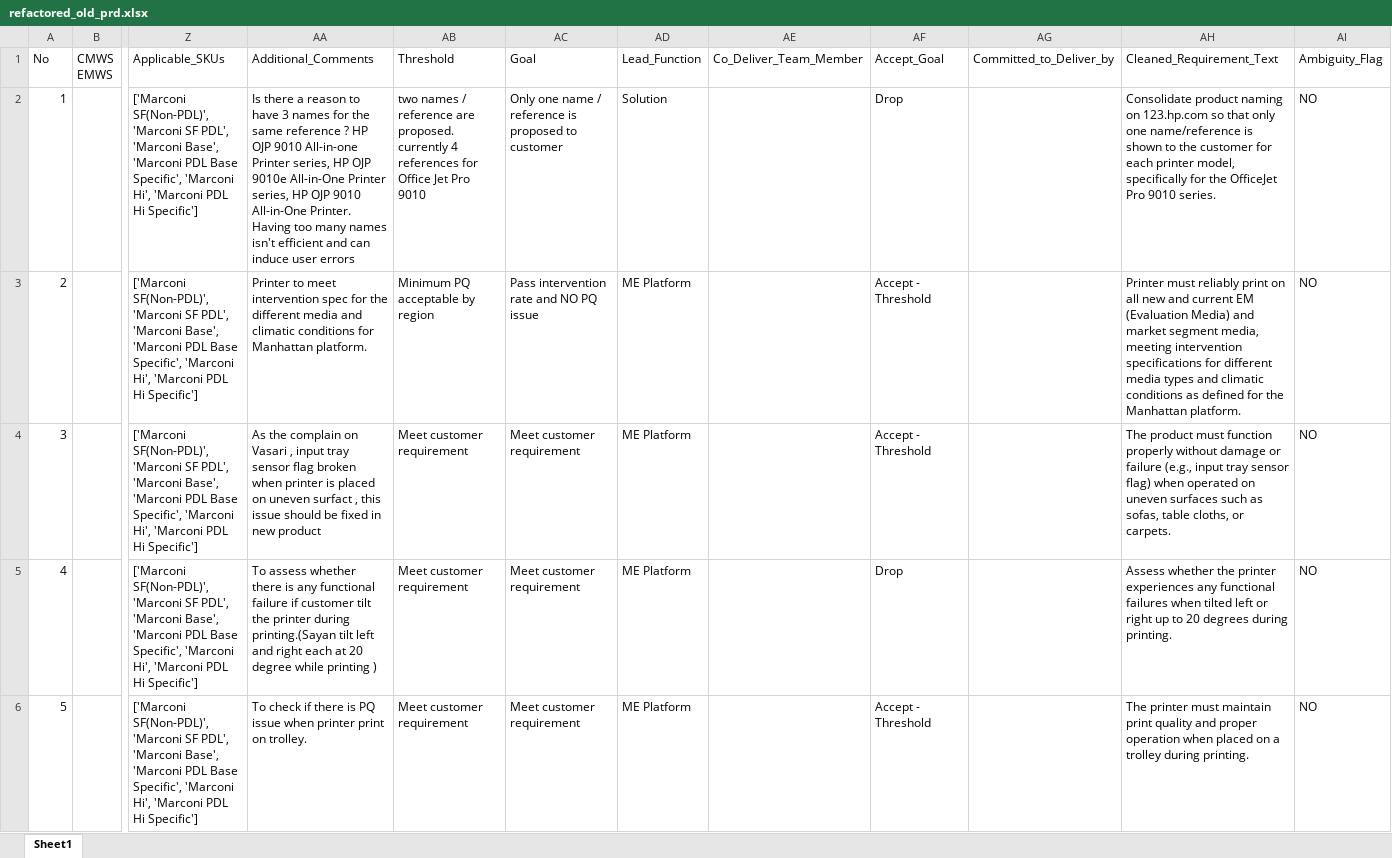
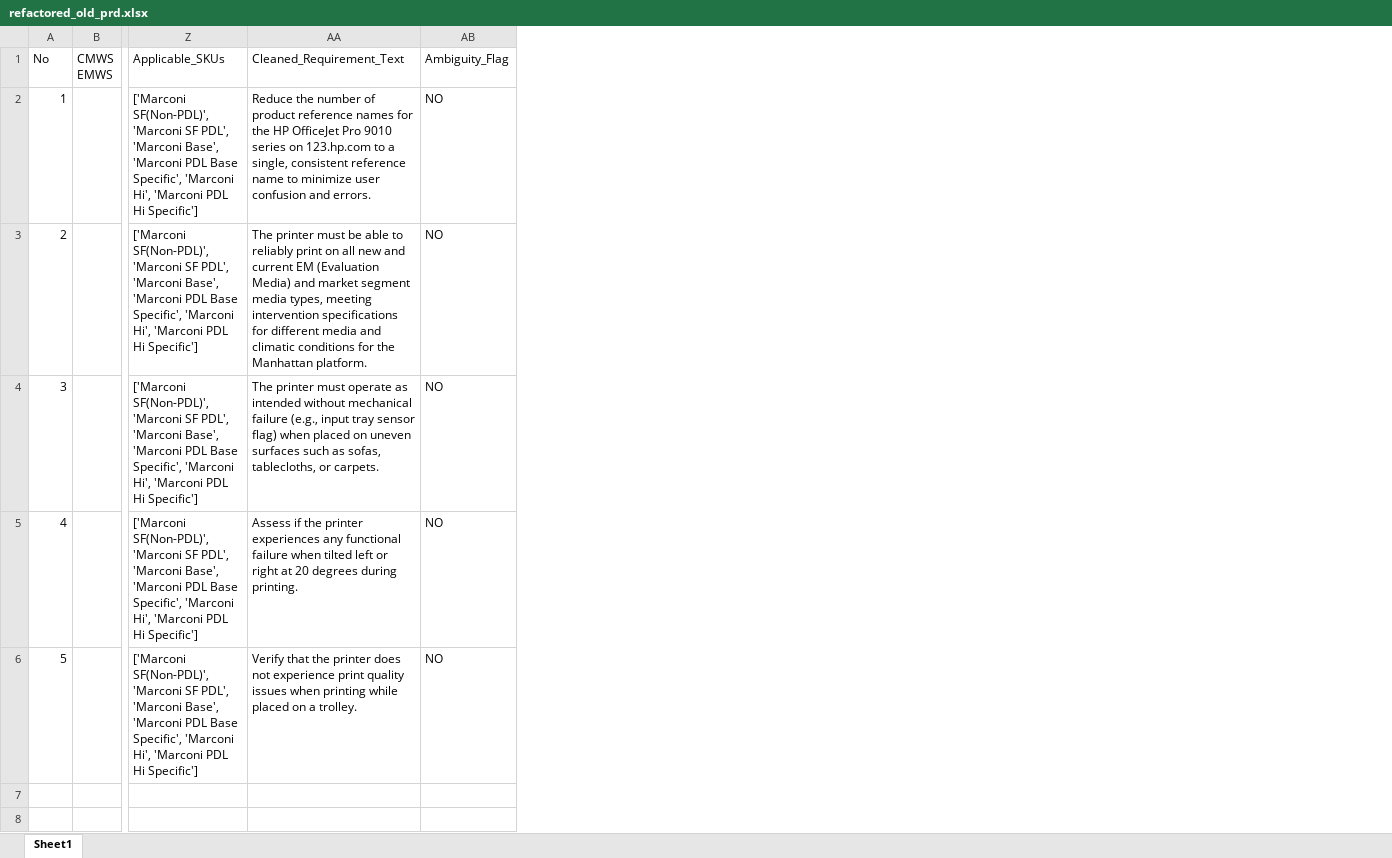
Before and after one commit to meaniketdubey/git_demo, an Excel workbook: consolidation/output/refactored_old_prd.xlsx, sheet Sheet1, drawn as a sheet; only a part is shown, gaps mark what is left out; values as stored, in another font and other column widths than the file's, no borders; removed rows and columns are numbered as before the commit, all else as after; the diff names each change by its address in the sheet, - before the commit and + after, or states it on an @@ line.

Commit message:
Update consolidation/output/refactored_old_prd.xlsx

```diff
--- a/consolidation/output/refactored_old_prd.xlsx (sheet Sheet1)
+++ b/consolidation/output/refactored_old_prd.xlsx (sheet Sheet1)
-column AA, rows 1-6: Additional_Comments | Is there a reason to have 3 names for the same reference ? HP OJP 9010 All-in-one Printer series, HP OJP 9010e All-in-One Printer series, HP OJP 9010 All-in-One Printer. Having too many names isn't efficient and can induce user errors | Printer to meet intervention spec for the different media and climatic conditions for Manhattan platform. | As the complain on Vasari , input tray sensor flag broken when printer is placed on uneven surfact , this issue should be fixed in new product | To assess whether there is any functional failure if customer tilt the printer during printing.(Sayan tilt left and right each at 20 degree while printing ) | To check if there is PQ issue when printer print on trolley.
-column AB, rows 1-6: Threshold | two names / reference are proposed. currently 4 references for Office Jet Pro 9010 | Minimum PQ acceptable by region | Meet customer requirement | Meet customer requirement | Meet customer requirement
-column AC, rows 1-6: Goal | Only one name / reference is proposed to customer | Pass intervention rate and NO PQ issue | Meet customer requirement | Meet customer requirement | Meet customer requirement
-column AD, rows 1-6: Lead_Function | Solution | ME Platform | ME Platform | ME Platform | ME Platform
-column AE, row 1: Co_Deliver_Team_Member
-column AF, rows 1-6: Accept_Goal | Drop | Accept - Threshold | Accept - Threshold | Drop | Accept - Threshold
-column AG, row 1: Committed_to_Deliver_by
-column AH, rows 1-6: Cleaned_Requirement_Text | Consolidate product naming on 123.hp.com so that only one name/reference is shown to the customer for each printer model, specifically for the OfficeJet Pro 9010 series. | Printer must reliably print on all new and current EM (Evaluation Media) and market segment media, meeting intervention specifications for different media types and climatic conditions as defined for the Manhattan platform. | The product must function properly without damage or failure (e.g., input tray sensor flag) when operated on uneven surfaces such as sofas, table cloths, or carpets. | Assess whether the printer experiences any functional failures when tilted left or right up to 20 degrees during printing. | The printer must maintain print quality and proper operation when placed on a trolley during printing.
+column AA, rows 1-6: Cleaned_Requirement_Text | Reduce the number of product reference names for the HP OfficeJet Pro 9010 series on 123.hp.com to a single, consistent reference name to minimize user confusion and errors. | The printer must be able to reliably print on all new and current EM (Evaluation Media) and market segment media types, meeting intervention specifications for different media and climatic conditions for the Manhattan platform. | The printer must operate as intended without mechanical failure (e.g., input tray sensor flag) when placed on uneven surfaces such as sofas, tablecloths, or carpets. | Assess if the printer experiences any functional failure when tilted left or right at 20 degrees during printing. | Verify that the printer does not experience print quality issues when printing while placed on a trolley.
```
